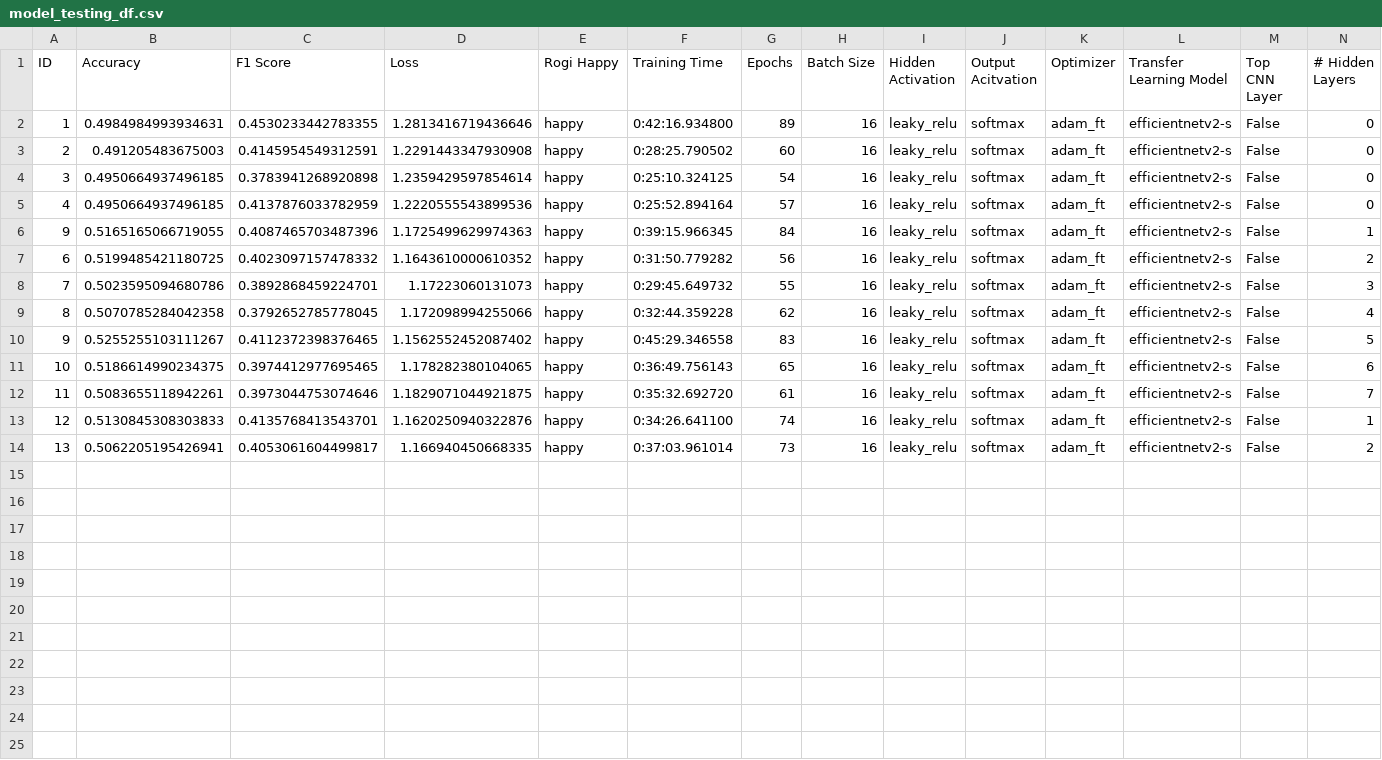
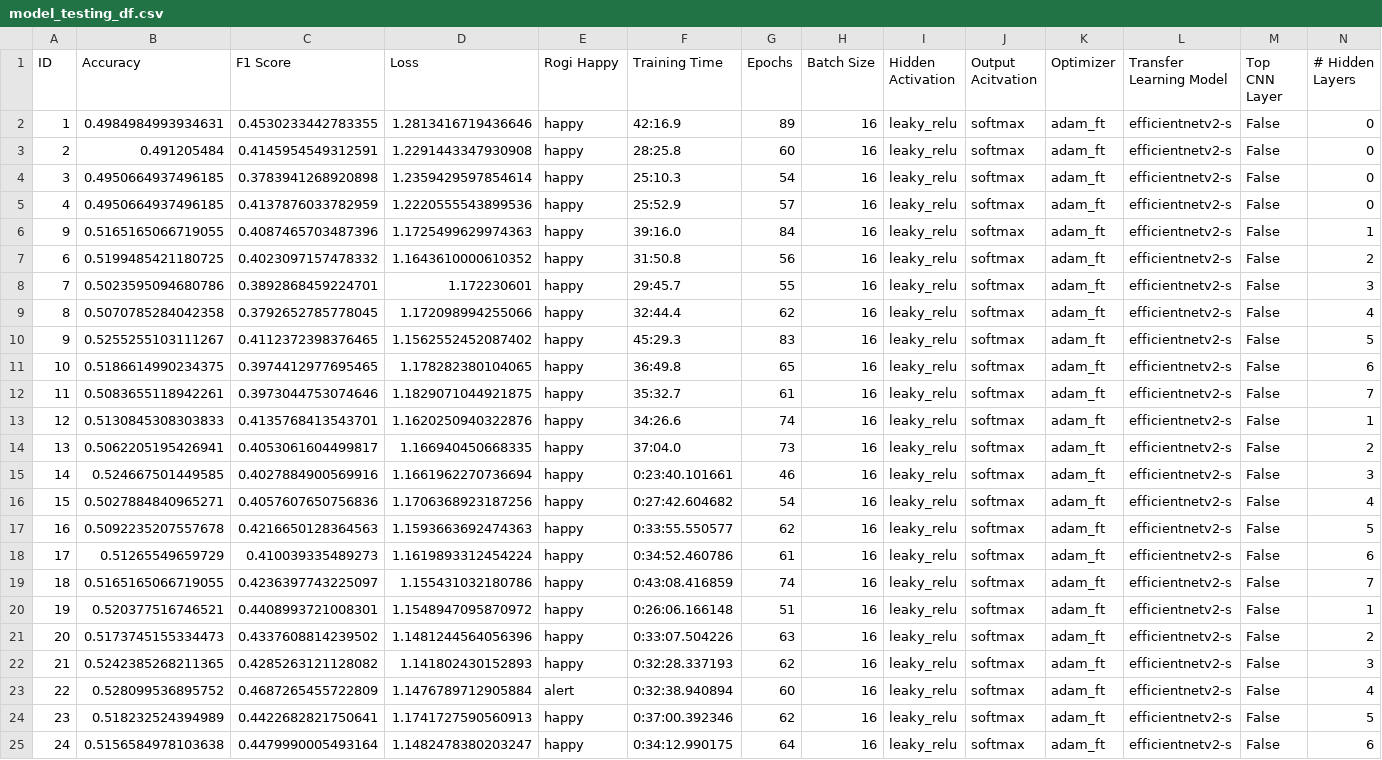
Before and after one commit to dougrandrade/Dog_Emotions_CNN_Repo, a CSV file: model_testing_df.csv, drawn as a sheet; only a part is shown; rows hold the shown columns only; the diff names each change by its address in the sheet, - before the commit and + after, or states it on an @@ line.

```diff
--- a/model_testing_df.csv
+++ b/model_testing_df.csv
-F2 (Training Time): 0:42:16.934800
+F2 (Training Time): 42:16.9
-B3 (Accuracy): 0.491205483675003
+B3 (Accuracy): 0.491205484
-F3 (Training Time): 0:28:25.790502
+F3 (Training Time): 28:25.8
-F4 (Training Time): 0:25:10.324125
+F4 (Training Time): 25:10.3
-F5 (Training Time): 0:25:52.894164
+F5 (Training Time): 25:52.9
-F6 (Training Time): 0:39:15.966345
+F6 (Training Time): 39:16.0
-F7 (Training Time): 0:31:50.779282
+F7 (Training Time): 31:50.8
-D8 (Loss): 1.17223060131073
+D8 (Loss): 1.172230601
-F8 (Training Time): 0:29:45.649732
+F8 (Training Time): 29:45.7
-F9 (Training Time): 0:32:44.359228
+F9 (Training Time): 32:44.4
-F10 (Training Time): 0:45:29.346558
+F10 (Training Time): 45:29.3
-F11 (Training Time): 0:36:49.756143
+F11 (Training Time): 36:49.8
-F12 (Training Time): 0:35:32.692720
+F12 (Training Time): 35:32.7
-F13 (Training Time): 0:34:26.641100
+F13 (Training Time): 34:26.6
-F14 (Training Time): 0:37:03.961014
+F14 (Training Time): 37:04.0
+row 15: 14 | 0.524667501449585 | 0.4027884900569916 | 1.1661962270736694 | happy | 0:23:40.101661 | 46 | 16 | leaky_relu | softmax | adam_ft | efficientnetv2-s | False | 3
+row 16: 15 | 0.5027884840965271 | 0.4057607650756836 | 1.1706368923187256 | happy | 0:27:42.604682 | 54 | 16 | leaky_relu | softmax | adam_ft | efficientnetv2-s | False | 4
+row 17: 16 | 0.5092235207557678 | 0.4216650128364563 | 1.1593663692474363 | happy | 0:33:55.550577 | 62 | 16 | leaky_relu | softmax | adam_ft | efficientnetv2-s | False | 5
+row 18: 17 | 0.51265549659729 | 0.410039335489273 | 1.1619893312454224 | happy | 0:34:52.460786 | 61 | 16 | leaky_relu | softmax | adam_ft | efficientnetv2-s | False | 6
+row 19: 18 | 0.5165165066719055 | 0.4236397743225097 | 1.155431032180786 | happy | 0:43:08.416859 | 74 | 16 | leaky_relu | softmax | adam_ft | efficientnetv2-s | False | 7
+row 20: 19 | 0.520377516746521 | 0.4408993721008301 | 1.1548947095870972 | happy | 0:26:06.166148 | 51 | 16 | leaky_relu | softmax | adam_ft | efficientnetv2-s | False | 1
+row 21: 20 | 0.5173745155334473 | 0.4337608814239502 | 1.1481244564056396 | happy | 0:33:07.504226 | 63 | 16 | leaky_relu | softmax | adam_ft | efficientnetv2-s | False | 2
+row 22: 21 | 0.5242385268211365 | 0.4285263121128082 | 1.141802430152893 | happy | 0:32:28.337193 | 62 | 16 | leaky_relu | softmax | adam_ft | efficientnetv2-s | False | 3
+row 23: 22 | 0.528099536895752 | 0.4687265455722809 | 1.1476789712905884 | alert | 0:32:38.940894 | 60 | 16 | leaky_relu | softmax | adam_ft | efficientnetv2-s | False | 4
+row 24: 23 | 0.518232524394989 | 0.4422682821750641 | 1.1741727590560913 | happy | 0:37:00.392346 | 62 | 16 | leaky_relu | softmax | adam_ft | efficientnetv2-s | False | 5
+row 25: 24 | 0.5156584978103638 | 0.4479990005493164 | 1.1482478380203247 | happy | 0:34:12.990175 | 64 | 16 | leaky_relu | softmax | adam_ft | efficientnetv2-s | False | 6
```
Also changed, not shown: 4 other files.
